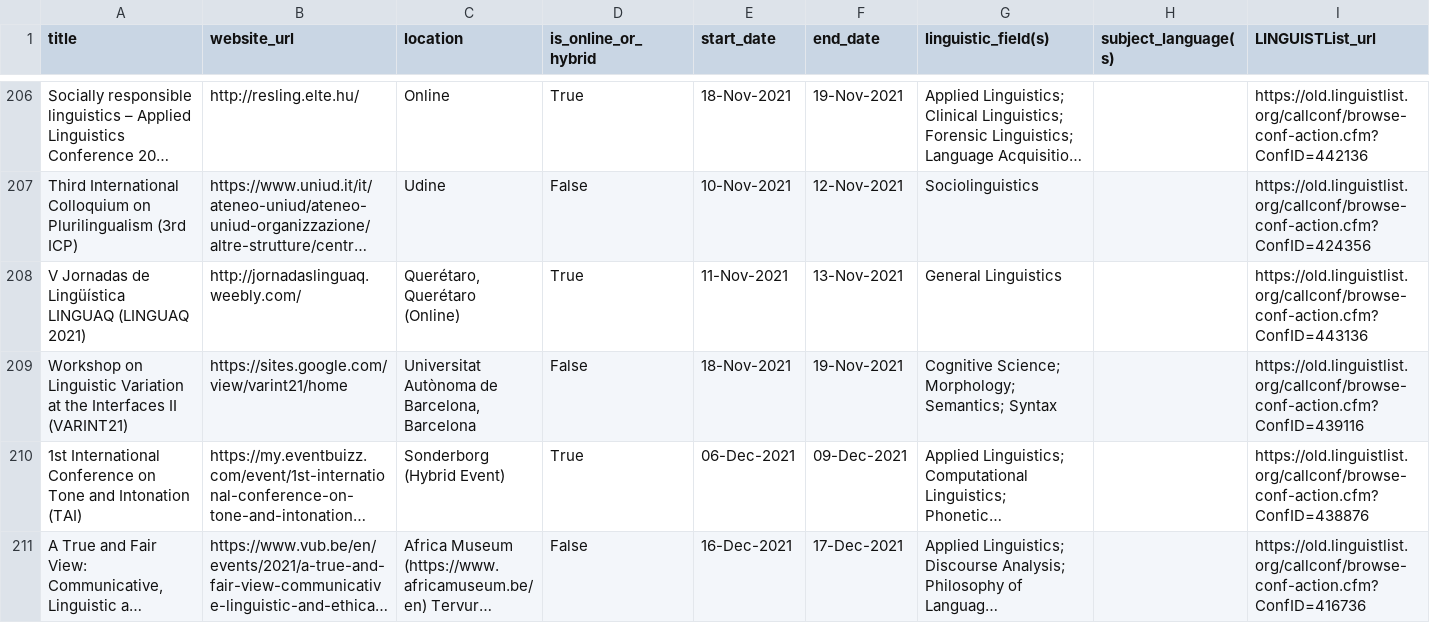
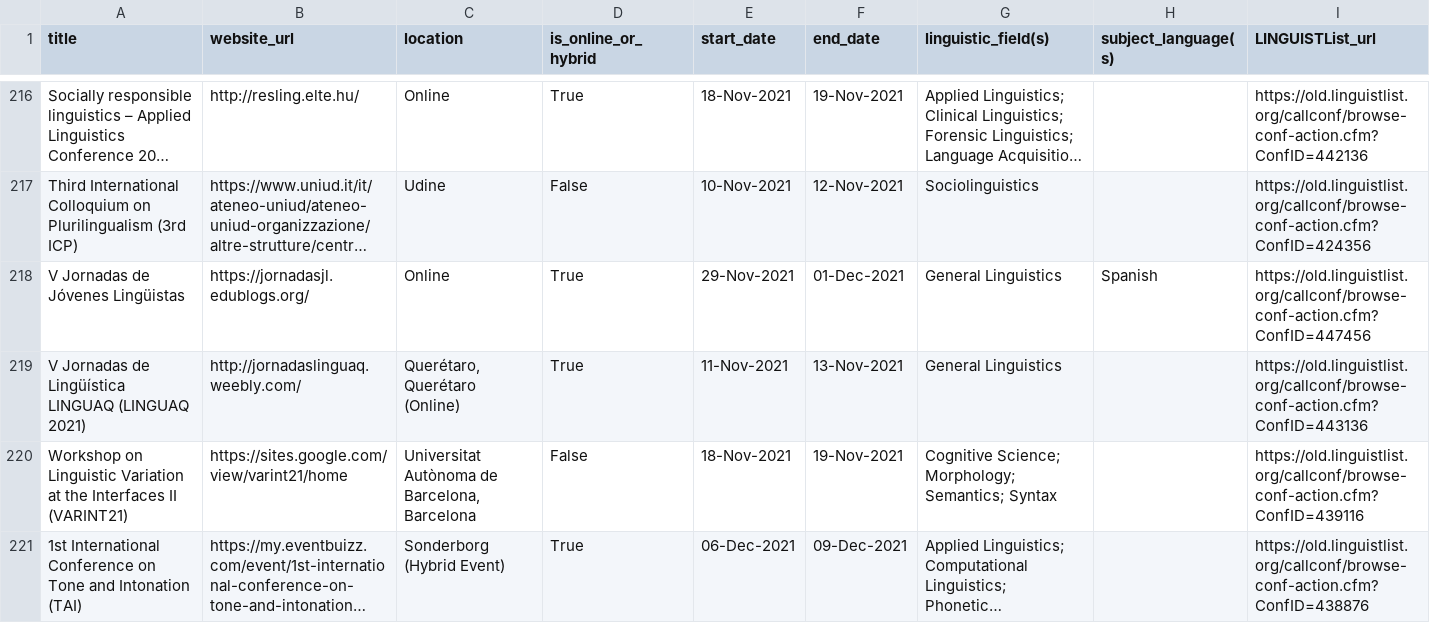
Before and after one commit to AlidaSchefers/Webscraping, a CSV file: LINGUISTListscraping/conferences/conferences_scrape.csv, drawn as a sheet; only a part is shown, gaps mark what is left out; the shorter side is filled out with more unchanged rows; long unchanged cells end in …; the diff covers the shown part only; the diff names each change by its address in the sheet, - before the commit and + after, or states it on an @@ line.

```diff
--- a/LINGUISTListscraping/conferences/conferences_scrape.csv
+++ b/LINGUISTListscraping/conferences/conferences_scrape.csv
+row 218: V Jornadas de Jóvenes Lingüistas | https://jornadasjl.edublogs.org/ | Online | True | 29-Nov-2021 | 01-Dec-2021 | General Linguistics | Spanish | https://old.linguistlist.org/callconf/browse-conf-action.cfm?ConfID=447456
```
Also changed, not shown: 16 added rows and 1 removed row elsewhere in this file.
